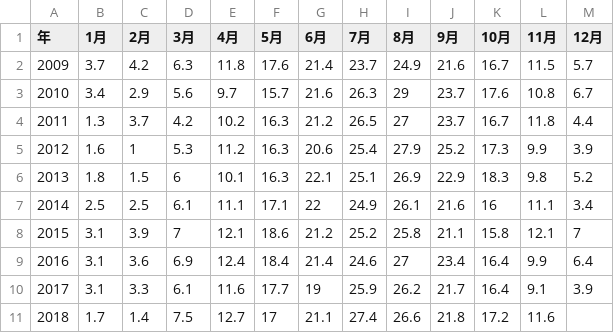
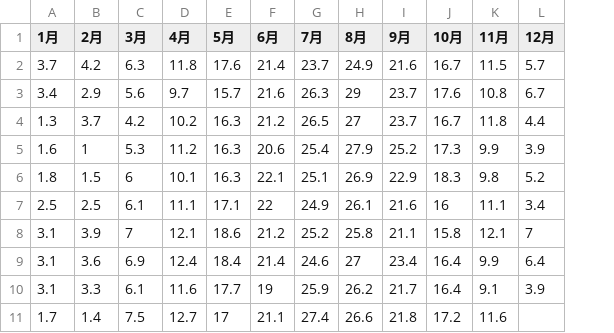
Before and after one commit to Blazingiowa/Python, a CSV file: Hands-on/niigata.csv, drawn as a sheet; the diff names each change by its address in the sheet, - before the commit and + after, or states it on an @@ line.

```diff
--- a/Hands-on/niigata.csv
+++ b/Hands-on/niigata.csv
-column A (年), rows 2-11: 2009 | 2010 | 2011 | 2012 | 2013 | 2014 | 2015 | 2016 | 2017 | 2018
```
Also changed, not shown: 4 other files.
